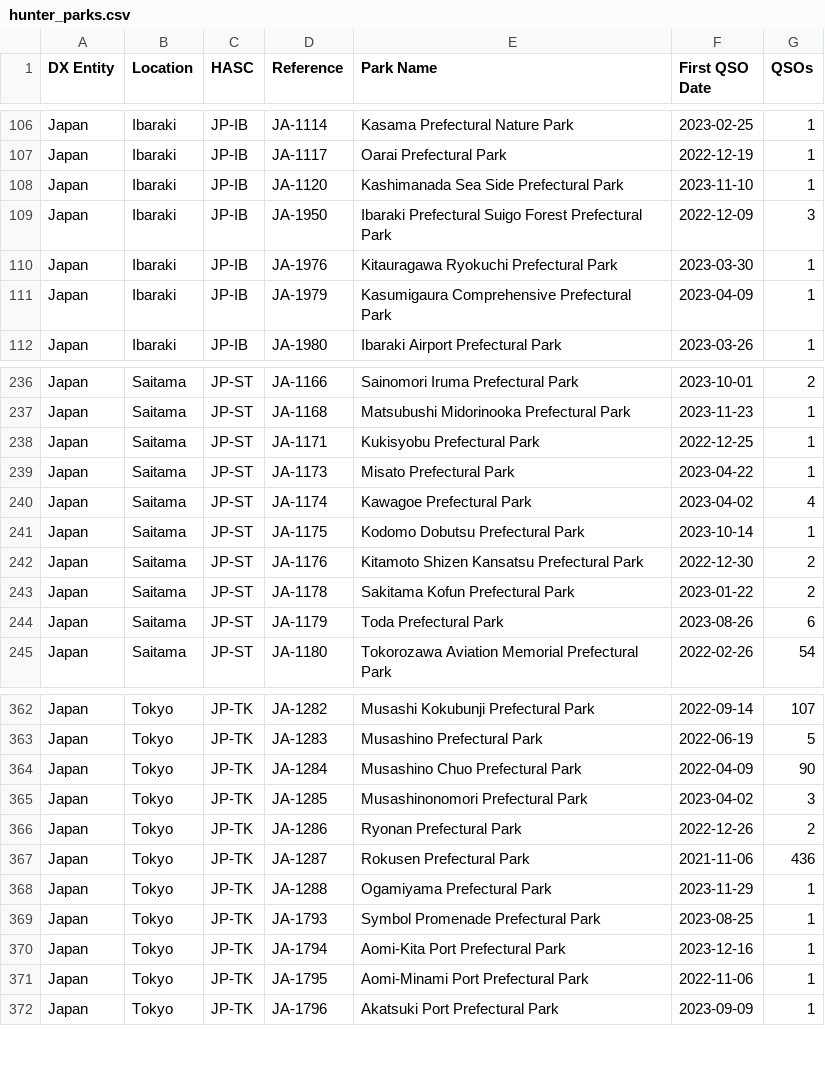
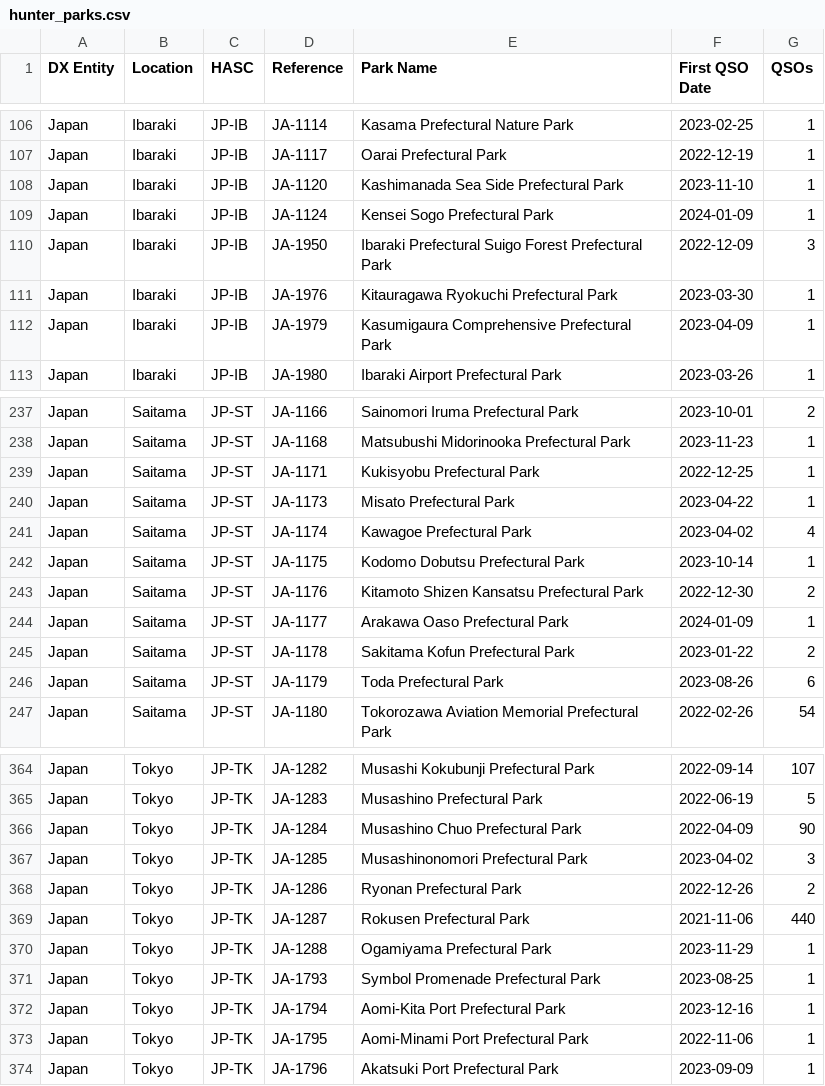
Before and after one commit to tyjcode/y001, a CSV file: pota/hunter_parks.csv, drawn as a sheet; only a part is shown, gaps mark what is left out.

```diff
--- a/pota/hunter_parks.csv
+++ b/pota/hunter_parks.csv
@@ -108,2 +108,3 @@
 "Japan","Ibaraki","JP-IB","JA-1120","Kashimanada Sea Side Prefectural Park","2023-11-10",1
+"Japan","Ibaraki","JP-IB","JA-1124","Kensei Sogo Prefectural Park","2024-01-09",1
 "Japan","Ibaraki","JP-IB","JA-1950","Ibaraki Prefectural Suigo Forest Prefectural Park","2022-12-09",3
@@ -242,2 +243,3 @@
 "Japan","Saitama","JP-ST","JA-1176","Kitamoto Shizen Kansatsu Prefectural Park","2022-12-30",2
+"Japan","Saitama","JP-ST","JA-1177","Arakawa Oaso Prefectural Park","2024-01-09",1
 "Japan","Saitama","JP-ST","JA-1178","Sakitama Kofun Prefectural Park","2023-01-22",2
@@ -366,3 +368,3 @@
 "Japan","Tokyo","JP-TK","JA-1286","Ryonan Prefectural Park","2022-12-26",2
-"Japan","Tokyo","JP-TK","JA-1287","Rokusen Prefectural Park","2021-11-06",436
+"Japan","Tokyo","JP-TK","JA-1287","Rokusen Prefectural Park","2021-11-06",440
 "Japan","Tokyo","JP-TK","JA-1288","Ogamiyama Prefectural Park","2023-11-29",1
```
Also changed, not shown: hunter_parks.csv.
